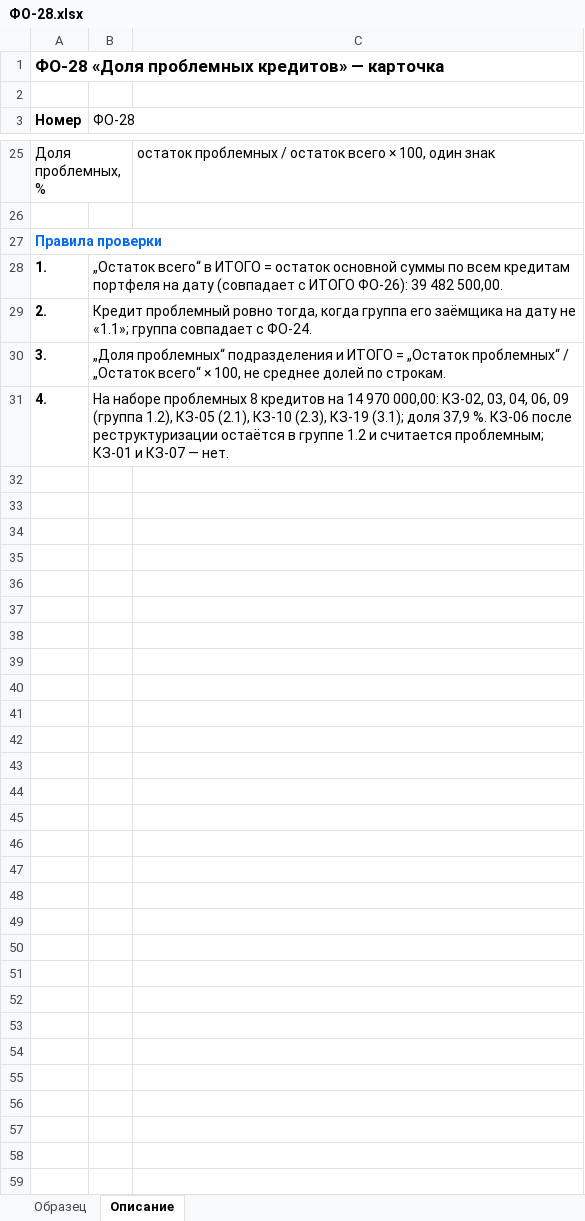
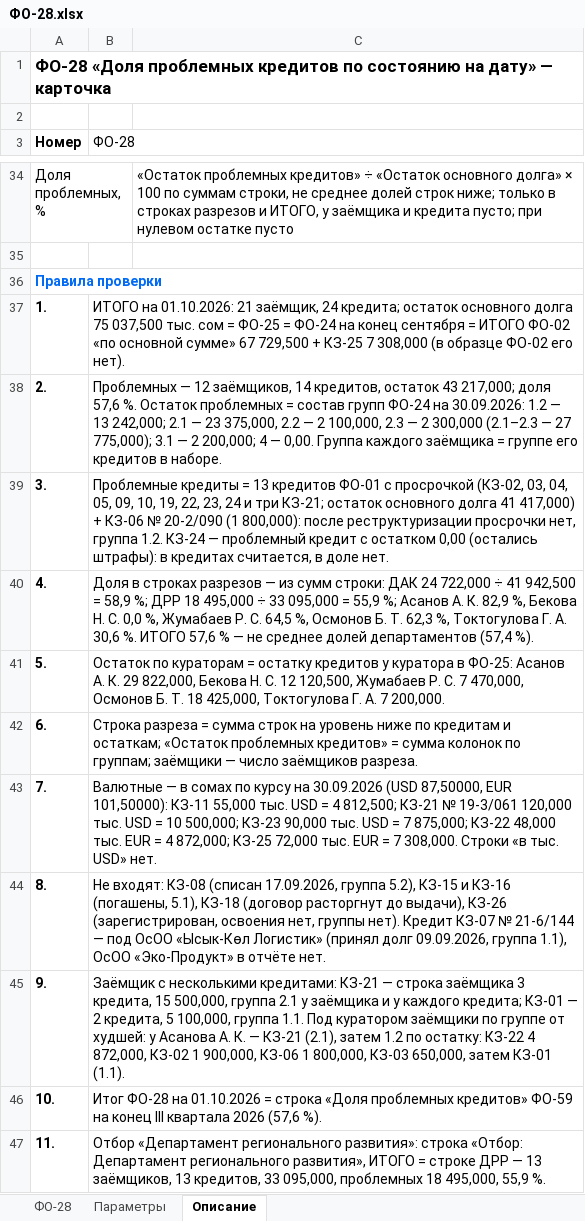
Before and after one commit to omurgazievnursultan8-hue/asubk-test, an Excel workbook: docs/perechen-otchetov/obrazcy/ФО-28.xlsx, sheet Описание, drawn as a sheet; only a part is shown, gaps mark what is left out; values as stored, in another font and other column widths than the file's, no borders; addresses are those after the commit; the diff covers the shown part only; the diff names each change by its address in the sheet, - before the commit and + after, or states it on an @@ line.

```diff
--- a/docs/perechen-otchetov/obrazcy/ФО-28.xlsx (sheet Описание)
+++ b/docs/perechen-otchetov/obrazcy/ФО-28.xlsx (sheet Описание)
-sheet tab: Образец
+sheet tab: ФО-28
+sheet tab: Параметры
-A1 (Номер): …«Доля проблемных кредитов» — карточка
+A1 (Номер): …«Доля проблемных кредитов по состоянию на дату» — карточка
-C34: остаток проблемных / остаток всего × 100, один знак
+C34: «Остаток проблемных кредитов» ÷ «Остаток основного долга» × 100 по суммам строки, не среднее долей строк ниже; только в строках разрезов и ИТОГО, у заёмщика и кредита пусто; при нулевом остатке пусто
-B37 (ФО-28): „Остаток всего“ в ИТОГО = остаток основной суммы по всем кредитам портфеля на дату (совпадает с ИТОГО ФО-26): 39 482 500,00.
+B37 (ФО-28): ИТОГО на 01.10.2026: 21 заёмщик, 24 кредита; остаток основного долга 75 037,500 тыс. сом = ФО-25 = ФО-24 на конец сентября = ИТОГО ФО-02 «по основной сумме» 67 729,500 + КЗ-25 7 308,000 (в образце ФО-02 его нет).
-B38 (ФО-28): Кредит проблемный ровно тогда, когда группа его заёмщика на дату не «1.1»; группа совпадает с ФО-24.
+B38 (ФО-28): Проблемных — 12 заёмщиков, 14 кредитов, остаток 43 217,000; доля 57,6 %. Остаток проблемных = состав групп ФО-24 на 30.09.2026: 1.2 — 13 242,000; 2.1 — 23 375,000, 2.2 — 2 100,000, 2.3 — 2 300,000 (2.1–2.3 — 27 775,000); 3.1 — 2 200,000; 4 — 0,00. Группа каждого заёмщика = группе его кредитов в наборе.
-B39 (ФО-28): „Доля проблемных“ подразделения и ИТОГО = „Остаток проблемных“ / „Остаток всего“ × 100, не среднее долей по строкам.
+B39 (ФО-28): Проблемные кредиты = 13 кредитов ФО-01 с просрочкой (КЗ-02, 03, 04, 05, 09, 10, 19, 22, 23, 24 и три КЗ-21; остаток основного долга 41 417,000) + КЗ-06 № 20-2/090 (1 800,000): после реструктуризации просрочки нет, группа 1.2. КЗ-24 — проблемный кредит с остатком 0,00 (остались штрафы): в кредитах считается, в доле нет.
-B40 (ФО-28): На наборе проблемных 8 кредитов на 14 970 000,00: КЗ-02, 03, 04, 06, 09 (группа 1.2), КЗ-05 (2.1), КЗ-10 (2.3), КЗ-19 (3.1); доля 37,9 %. КЗ-06 после реструктуризации остаётся в группе 1.2 и считается проблемным; КЗ-01 и КЗ-07 — нет.
+B40 (ФО-28): Доля в строках разрезов — из сумм строки: ДАК 24 722,000 ÷ 41 942,500 = 58,9 %; ДРР 18 495,000 ÷ 33 095,000 = 55,9 %; Асанов А. К. 82,9 %, Бекова Н. С. 0,0 %, Жумабаев Р. С. 64,5 %, Осмонов Б. Т. 62,3 %, Токтогулова Г. А. 30,6 %. ИТОГО 57,6 % — не среднее долей департаментов (57,4 %).
+row 41: 5. | Остаток по кураторам = остатку кредитов у куратора в ФО-25: Асанов А. К. 29 822,000, Бекова Н. С. 12 120,500, Жумабаев Р. С. 7 470,000, Осмонов Б. Т. 18 425,000, Токтогулова Г. А. 7 200,000.
+row 42: 6. | Строка разреза = сумма строк на уровень ниже по кредитам и остаткам; «Остаток проблемных кредитов» = сумма колонок по группам; заёмщики — число заёмщиков разреза.
+row 43: 7. | Валютные — в сомах по курсу на 30.09.2026 (USD 87,50000, EUR 101,50000): КЗ-11 55,000 тыс. USD = 4 812,500; КЗ-21 № 19-3/061 120,000 тыс. USD = 10 500,000; КЗ-23 90,000 тыс. USD = 7 875,000; КЗ-22 48,000 тыс. EUR = 4 872,000; КЗ-25 72,000 тыс. EUR = 7 308,000. Строки «в тыс. USD» нет.
+row 44: 8. | Не входят: КЗ-08 (списан 17.09.2026, группа 5.2), КЗ-15 и КЗ-16 (погашены, 5.1), КЗ-18 (договор расторгнут до выдачи), КЗ-26 (зарегистрирован, освоения нет, группы нет). Кредит КЗ-07 № 21-6/144 — под ОсОО «Ысык-Көл Логистик» (принял долг 09.09.2026, группа 1.1), ОсОО «Эко-Продукт» в отчёте нет.
+row 45: 9. | Заёмщик с несколькими кредитами: КЗ-21 — строка заёмщика 3 кредита, 15 500,000, группа 2.1 у заёмщика и у каждого кредита; КЗ-01 — 2 кредита, 5 100,000, группа 1.1. Под куратором заёмщики по группе от худшей: у Асанова А. К. — КЗ-21 (2.1), затем 1.2 по остатку: КЗ-22 4 872,000, КЗ-02 1 900,000, КЗ-06 1 800,000, КЗ-03 650,000, затем КЗ-01 (1.1).
+row 46: 10. | Итог ФО-28 на 01.10.2026 = строка «Доля проблемных кредитов» ФО-59 на конец III квартала 2026 (57,6 %).
+row 47: 11. | Отбор «Департамент регионального развития»: строка «Отбор: Департамент регионального развития», ИТОГО = строке ДРР — 13 заёмщиков, 13 кредитов, 33 095,000, проблемных 18 495,000, 55,9 %.
```
Also changed, not shown: 14 added rows, 5 removed rows and 8 edited cells elsewhere in this sheet, sheet ФО-28, docs/perechen-otchetov/Перечень-отчётов.xlsx, docs/perechen-otchetov/Перечень.xlsx, 2 other files.
